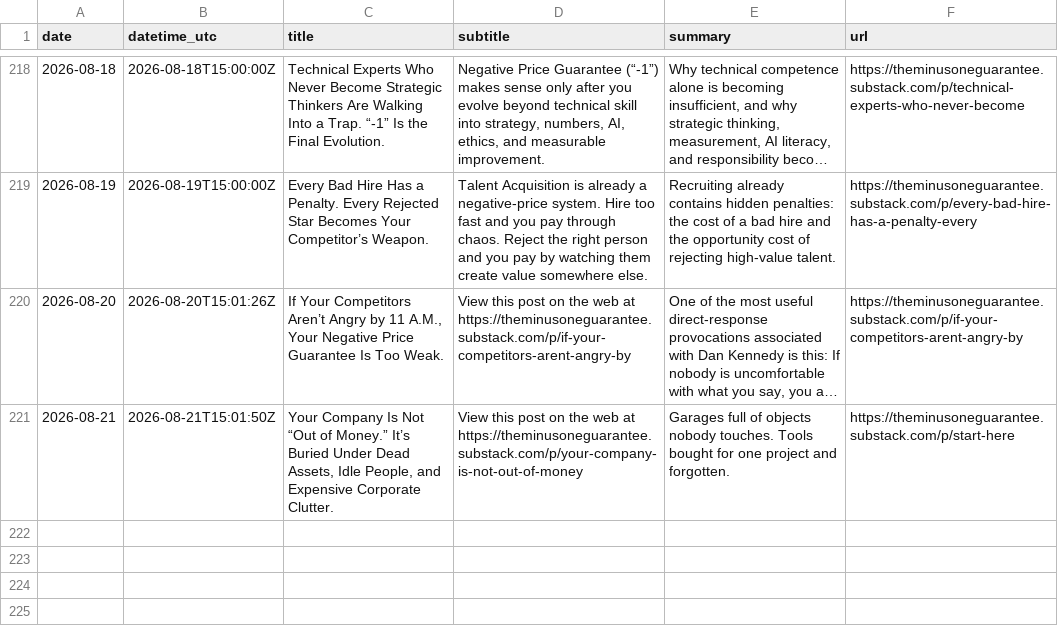
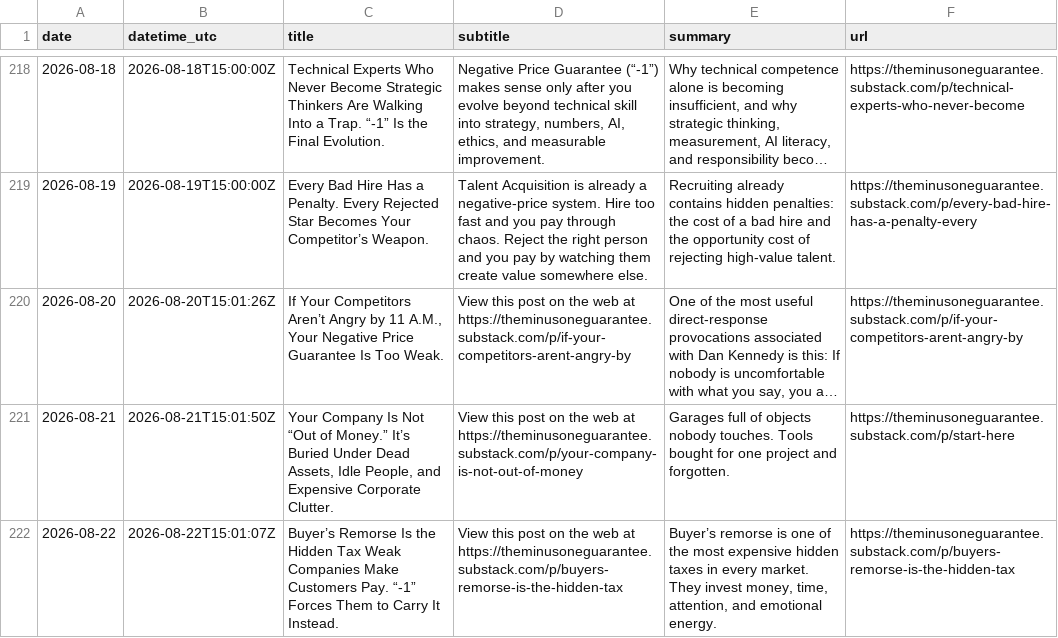
Before and after one commit to massimilianobanini/theminusoneguarantee-sitemap, a CSV file: articles.csv, drawn as a sheet; only a part is shown, gaps mark what is left out; long unchanged cells end in ….

```diff
--- a/articles.csv
+++ b/articles.csv
@@ -221 +221,2 @@
 2026-08-21,2026-08-21T15:01:50Z,"Your Company Is Not “Out of Money.” It’s Buried Under Dead Assets, Idle People, and Expensive Corporate Clutter.",View this post on the web at https://theminusoneguarantee.substack.com/p/your-company-is-not-out-of-money,Garages full of objects nobody touches. Tools bought for one project and forgotten.,https://theminusoneguarantee.substack.com/p/start-here
+2026-08-22,2026-08-22T15:01:07Z,Buyer’s Remorse Is the Hidden Tax Weak Companies Make Customers Pay. “-1” Forces Them to Carry It Instead.,View this post on the web at https://theminusoneguarantee.substack.com/p/buyers-remorse-is-the-hidden-tax,"Buyer’s remorse is one of the most expensive hidden taxes in every market. They invest money, time, attention, and emotional energy.",https://theminusoneguarantee.substack.com/p/buyers-remorse-is-the-hidden-tax
```
Also changed, not shown: 10 other files.
